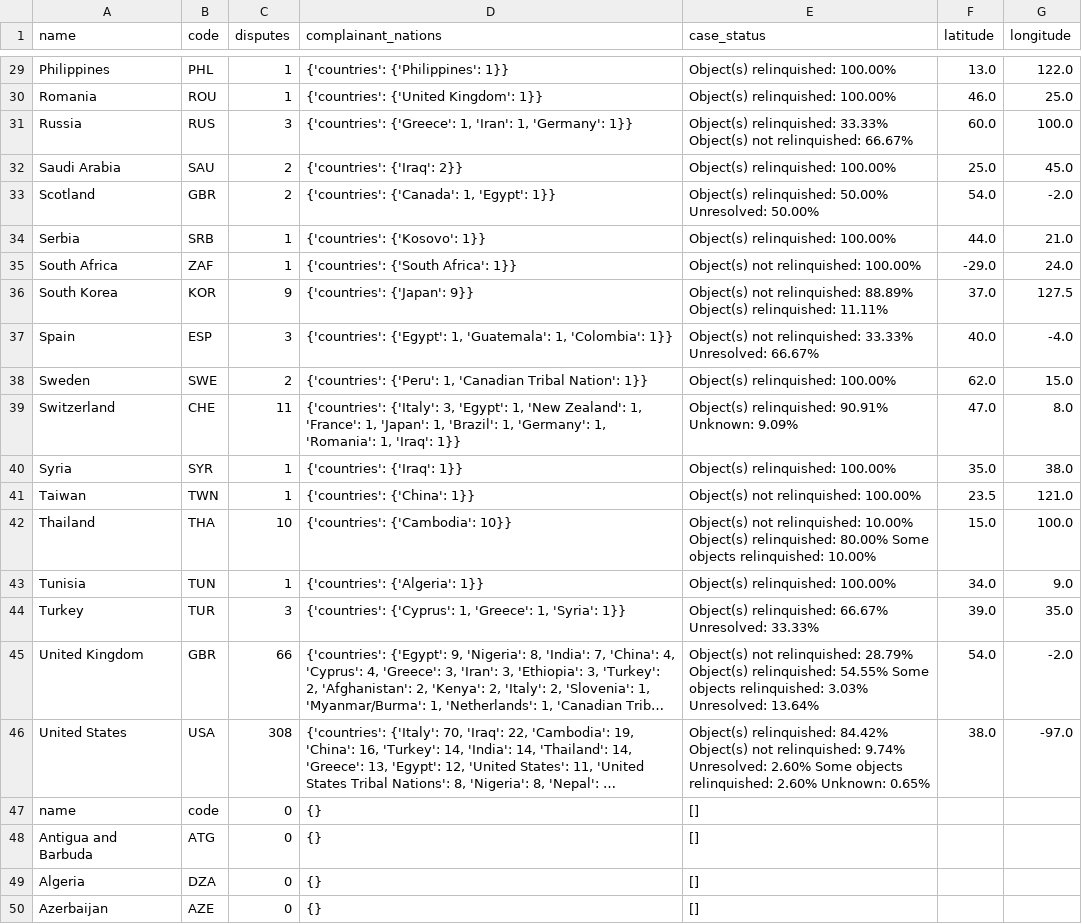
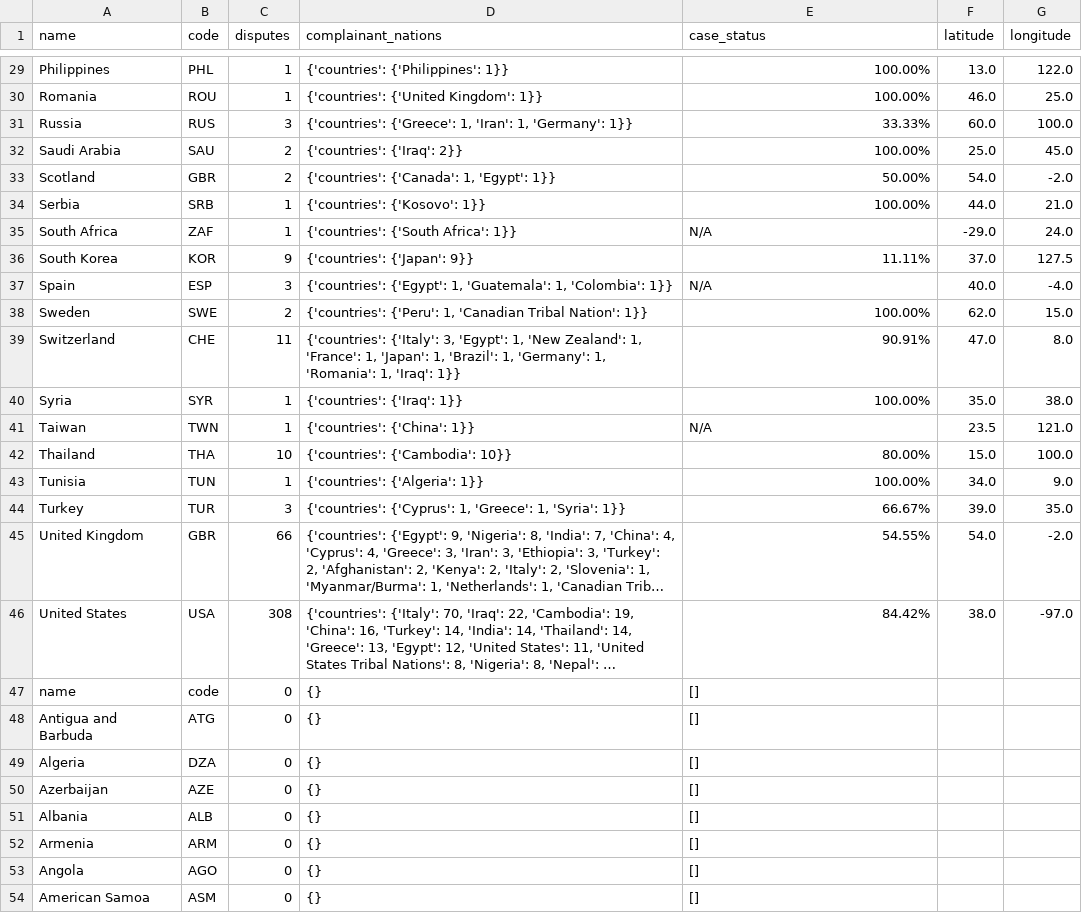
Before and after one commit to agsawyer/CPDR-dataviz, a CSV file: world-map/output_file.csv, drawn as a sheet; only a part is shown, gaps mark what is left out; the shorter side is filled out with more unchanged rows; long unchanged cells end in …; the diff covers the shown part only; the diff names each change by its address in the sheet, - before the commit and + after, or states it on an @@ line.

```diff
--- a/world-map/output_file.csv
+++ b/world-map/output_file.csv
-E29:E30 (case_status): Object(s) relinquished: 100.00%
+E29:E30 (case_status): 100.00%
-E31 (case_status): Object(s) relinquished: 33.33% Object(s) not relinquished: 66.67%
+E31 (case_status): 33.33%
-E32 (case_status): Object(s) relinquished: 100.00%
+E32 (case_status): 100.00%
-E33 (case_status): Object(s) relinquished: 50.00% Unresolved: 50.00%
+E33 (case_status): 50.00%
-E34 (case_status): Object(s) relinquished: 100.00%
+E34 (case_status): 100.00%
-E35 (case_status): Object(s) not relinquished: 100.00%
+E35 (case_status): N/A
-E36 (case_status): Object(s) not relinquished: 88.89% Object(s) relinquished: 11.11%
+E36 (case_status): 11.11%
-E37 (case_status): Object(s) not relinquished: 33.33% Unresolved: 66.67%
+E37 (case_status): N/A
-E38 (case_status): Object(s) relinquished: 100.00%
+E38 (case_status): 100.00%
-E39 (case_status): Object(s) relinquished: 90.91% Unknown: 9.09%
+E39 (case_status): 90.91%
-E40 (case_status): Object(s) relinquished: 100.00%
+E40 (case_status): 100.00%
-E41 (case_status): Object(s) not relinquished: 100.00%
+E41 (case_status): N/A
-E42 (case_status): Object(s) not relinquished: 10.00% Object(s) relinquished: 80.00% Some objects relinquished: 10.00%
+E42 (case_status): 80.00%
-E43 (case_status): Object(s) relinquished: 100.00%
+E43 (case_status): 100.00%
-E44 (case_status): Object(s) relinquished: 66.67% Unresolved: 33.33%
+E44 (case_status): 66.67%
-E45 (case_status): Object(s) not relinquished: 28.79% Object(s) relinquished: 54.55% Some objects relinquished: 3.03% Unresolved: 13.64%
+E45 (case_status): 54.55%
-E46 (case_status): Object(s) relinquished: 84.42% Object(s) not relinquished: 9.74% Unresolved: 2.60% Some objects relinquished: 2.60% Unknown: 0.65%
+E46 (case_status): 84.42%
```
Also changed, not shown: 27 edited cells elsewhere in this file.
